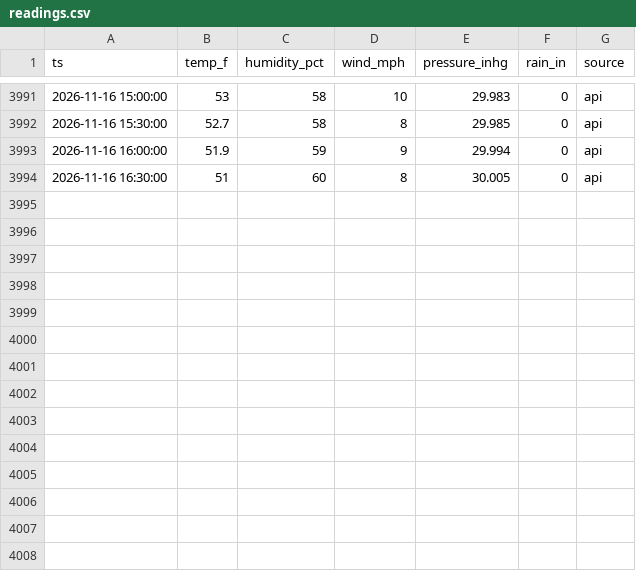
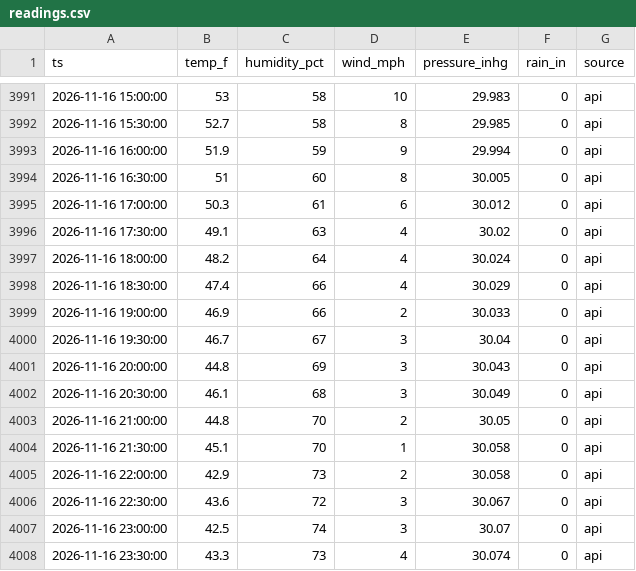
Before and after one commit to cmazz/ChurchFarmWeather, a CSV file: data/live/readings.csv, drawn as a sheet; only a part is shown, gaps mark what is left out.

```diff
--- a/data/live/readings.csv
+++ b/data/live/readings.csv
@@ -3994 +3994,15 @@ ts,temp_f,humidity_pct,wind_mph,pressure_inhg,rain_in,source
 2026-11-16 16:30:00,51,60,8,30.005,0,api
+2026-11-16 17:00:00,50.3,61,6,30.012,0,api
+2026-11-16 17:30:00,49.1,63,4,30.02,0,api
+2026-11-16 18:00:00,48.2,64,4,30.024,0,api
+2026-11-16 18:30:00,47.4,66,4,30.029,0,api
+2026-11-16 19:00:00,46.9,66,2,30.033,0,api
+2026-11-16 19:30:00,46.7,67,3,30.04,0,api
+2026-11-16 20:00:00,44.8,69,3,30.043,0,api
+2026-11-16 20:30:00,46.1,68,3,30.049,0,api
+2026-11-16 21:00:00,44.8,70,2,30.05,0,api
+2026-11-16 21:30:00,45.1,70,1,30.058,0,api
+2026-11-16 22:00:00,42.9,73,2,30.058,0,api
+2026-11-16 22:30:00,43.6,72,3,30.067,0,api
+2026-11-16 23:00:00,42.5,74,3,30.07,0,api
+2026-11-16 23:30:00,43.3,73,4,30.074,0,api
```
